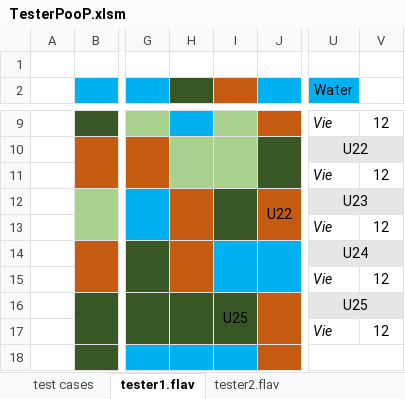
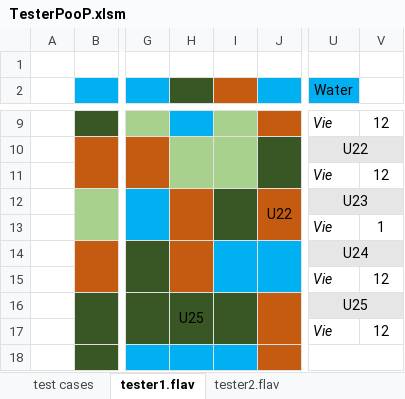
Before and after one commit to lpelleau/PooP, an Excel workbook: PooP/PooP.Test/Test_files/TesterPooP.xlsm, sheet tester1.flav, drawn as a sheet; only a part is shown, gaps mark what is left out; values as stored, in another font and other column widths than the file's, no borders; conditional formats not drawn; the diff names each change by its address in the sheet, - before the commit and + after, or states it on an @@ line.

Commit message:
Fixing commands and Refactoring tests

```diff
--- a/PooP/PooP.Test/Test_files/TesterPooP.xlsm (sheet tester1.flav)
+++ b/PooP/PooP.Test/Test_files/TesterPooP.xlsm (sheet tester1.flav)
-V13: 12
+V13: 1
-H16: (empty)
+H16: U25
-I16: U25
+I16: (empty)
```
Also changed, not shown: 17 other files.
